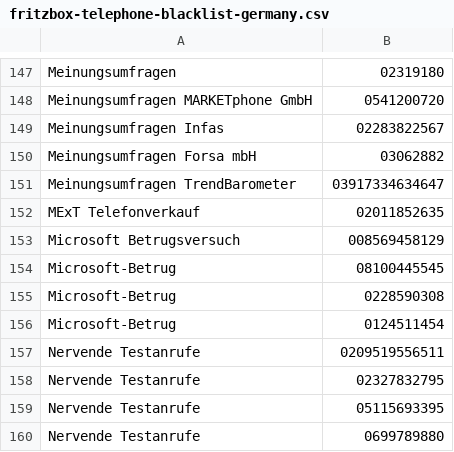
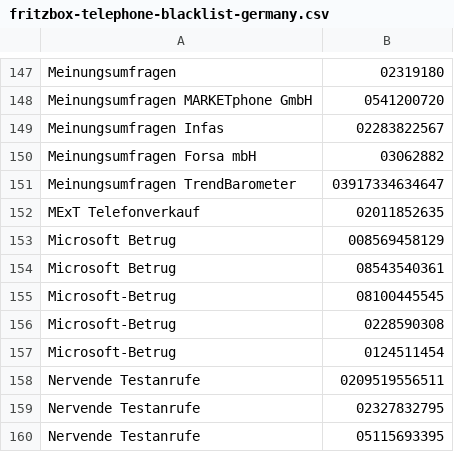
Before and after one commit to andreaspreuss/fritzbox_blacklists, a CSV file: fritzbox-telephone-blacklist-germany.csv, drawn as a sheet; only a part is shown, gaps mark what is left out; the shorter side is filled out with more unchanged rows.

Commit message:
Update fritzbox-telephone-blacklist-germany.csv

```diff
--- a/fritzbox-telephone-blacklist-germany.csv
+++ b/fritzbox-telephone-blacklist-germany.csv
@@ -152,3 +152,4 @@ Meinungsumfragen TrendBarometer,03917334634647
 MExT Telefonverkauf,02011852635
-Microsoft Betrugsversuch,008569458129
+Microsoft Betrug,008569458129
+Microsoft Betrug,08543540361
 Microsoft-Betrug,08100445545
```
